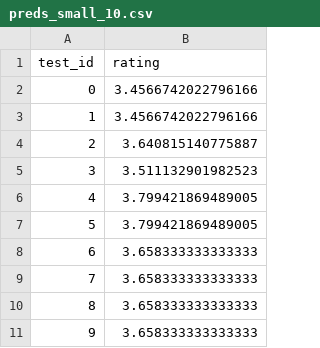
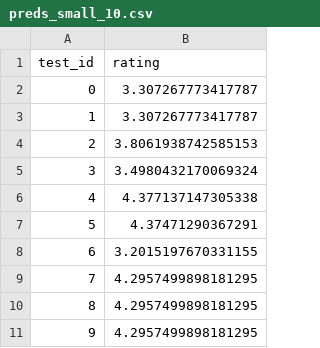
Before and after one commit to turash104/Yelp-Recommender-, a CSV file: preds_small_10.csv, drawn as a sheet.

```diff
--- a/preds_small_10.csv
+++ b/preds_small_10.csv
@@ -1,11 +1,11 @@
 test_id,rating
-0,3.4566742022796166
-1,3.4566742022796166
-2,3.640815140775887
-3,3.511132901982523
-4,3.799421869489005
-5,3.799421869489005
-6,3.658333333333333
-7,3.658333333333333
-8,3.658333333333333
-9,3.658333333333333
+0,3.307267773417787
+1,3.307267773417787
+2,3.8061938742585153
+3,3.4980432170069324
+4,4.377137147305338
+5,4.37471290367291
+6,3.2015197670331155
+7,4.2957499898181295
+8,4.2957499898181295
+9,4.2957499898181295
```
Also changed, not shown: 23 other files.
